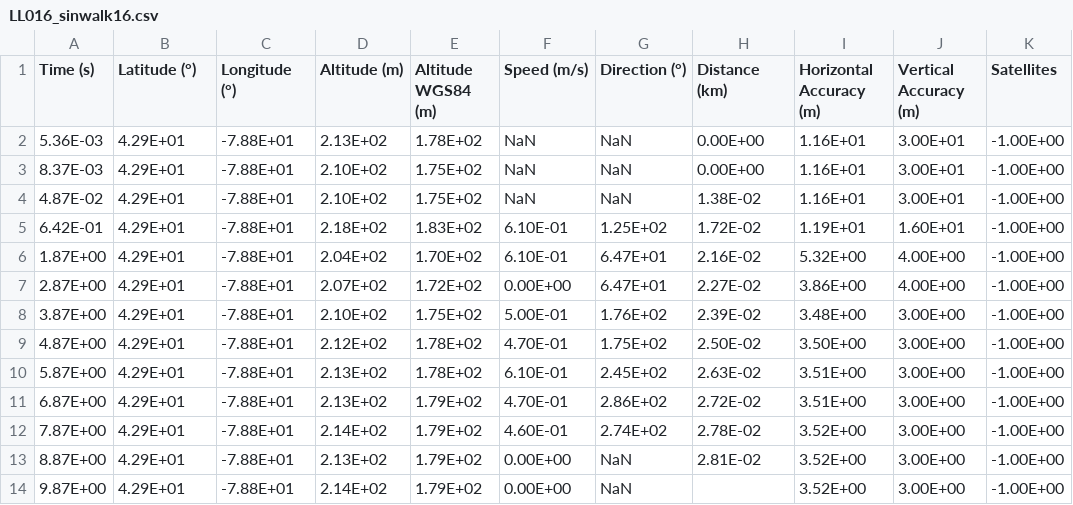
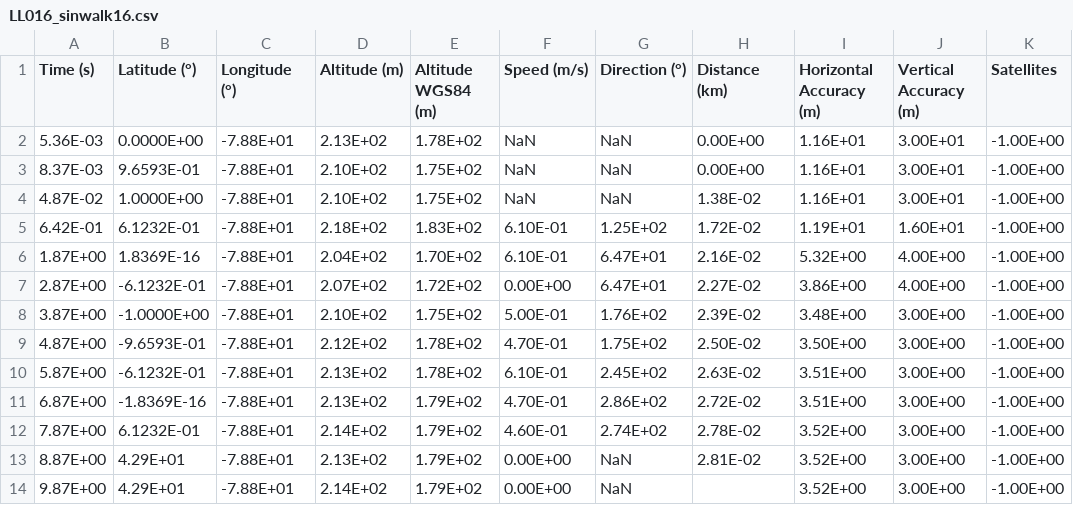
Before and after one commit to ubsuny/CP1-24-final, a CSV file: Tolani4/Data/LL016_sinwalk16.csv, drawn as a sheet.

```diff
--- a/Tolani4/Data/LL016_sinwalk16.csv
+++ b/Tolani4/Data/LL016_sinwalk16.csv
@@ -1,13 +1,13 @@
 Time (s),Latitude (°),Longitude (°),Altitude (m),Altitude WGS84 (m),Speed (m/s),Direction (°),Distance (km),Horizontal Accuracy (m),Vertical Accuracy (m),Satellites
-5.36E-03,4.29E+01,-7.88E+01,2.13E+02,1.78E+02,NaN,NaN,0.00E+00,1.16E+01,3.00E+01,-1.00E+00
-8.37E-03,4.29E+01,-7.88E+01,2.10E+02,1.75E+02,NaN,NaN,0.00E+00,1.16E+01,3.00E+01,-1.00E+00
-4.87E-02,4.29E+01,-7.88E+01,2.10E+02,1.75E+02,NaN,NaN,1.38E-02,1.16E+01,3.00E+01,-1.00E+00
-6.42E-01,4.29E+01,-7.88E+01,2.18E+02,1.83E+02,6.10E-01,1.25E+02,1.72E-02,1.19E+01,1.60E+01,-1.00E+00
-1.87E+00,4.29E+01,-7.88E+01,2.04E+02,1.70E+02,6.10E-01,6.47E+01,2.16E-02,5.32E+00,4.00E+00,-1.00E+00
-2.87E+00,4.29E+01,-7.88E+01,2.07E+02,1.72E+02,0.00E+00,6.47E+01,2.27E-02,3.86E+00,4.00E+00,-1.00E+00
-3.87E+00,4.29E+01,-7.88E+01,2.10E+02,1.75E+02,5.00E-01,1.76E+02,2.39E-02,3.48E+00,3.00E+00,-1.00E+00
-4.87E+00,4.29E+01,-7.88E+01,2.12E+02,1.78E+02,4.70E-01,1.75E+02,2.50E-02,3.50E+00,3.00E+00,-1.00E+00
-5.87E+00,4.29E+01,-7.88E+01,2.13E+02,1.78E+02,6.10E-01,2.45E+02,2.63E-02,3.51E+00,3.00E+00,-1.00E+00
-6.87E+00,4.29E+01,-7.88E+01,2.13E+02,1.79E+02,4.70E-01,2.86E+02,2.72E-02,3.51E+00,3.00E+00,-1.00E+00
-7.87E+00,4.29E+01,-7.88E+01,2.14E+02,1.79E+02,4.60E-01,2.74E+02,2.78E-02,3.52E+00,3.00E+00,-1.00E+00
+5.36E-03,0.0000E+00,-7.88E+01,2.13E+02,1.78E+02,NaN,NaN,0.00E+00,1.16E+01,3.00E+01,-1.00E+00
+8.37E-03,9.6593E-01,-7.88E+01,2.10E+02,1.75E+02,NaN,NaN,0.00E+00,1.16E+01,3.00E+01,-1.00E+00
+4.87E-02,1.0000E+00,-7.88E+01,2.10E+02,1.75E+02,NaN,NaN,1.38E-02,1.16E+01,3.00E+01,-1.00E+00
+6.42E-01,6.1232E-01,-7.88E+01,2.18E+02,1.83E+02,6.10E-01,1.25E+02,1.72E-02,1.19E+01,1.60E+01,-1.00E+00
+1.87E+00,1.8369E-16,-7.88E+01,2.04E+02,1.70E+02,6.10E-01,6.47E+01,2.16E-02,5.32E+00,4.00E+00,-1.00E+00
+2.87E+00,-6.1232E-01,-7.88E+01,2.07E+02,1.72E+02,0.00E+00,6.47E+01,2.27E-02,3.86E+00,4.00E+00,-1.00E+00
+3.87E+00,-1.0000E+00,-7.88E+01,2.10E+02,1.75E+02,5.00E-01,1.76E+02,2.39E-02,3.48E+00,3.00E+00,-1.00E+00
+4.87E+00,-9.6593E-01,-7.88E+01,2.12E+02,1.78E+02,4.70E-01,1.75E+02,2.50E-02,3.50E+00,3.00E+00,-1.00E+00
+5.87E+00,-6.1232E-01,-7.88E+01,2.13E+02,1.78E+02,6.10E-01,2.45E+02,2.63E-02,3.51E+00,3.00E+00,-1.00E+00
+6.87E+00,-1.8369E-16,-7.88E+01,2.13E+02,1.79E+02,4.70E-01,2.86E+02,2.72E-02,3.51E+00,3.00E+00,-1.00E+00
+7.87E+00,6.1232E-01,-7.88E+01,2.14E+02,1.79E+02,4.60E-01,2.74E+02,2.78E-02,3.52E+00,3.00E+00,-1.00E+00
 8.87E+00,4.29E+01,-7.88E+01,2.13E+02,1.79E+02,0.00E+00,NaN,2.81E-02,3.52E+00,3.00E+00,-1.00E+00
```
Also changed, not shown: Tolani4/Data/LL009_sinwalk9.csv, Tolani4/Data/LL010_sinwalk10.csv, 8 other files.
